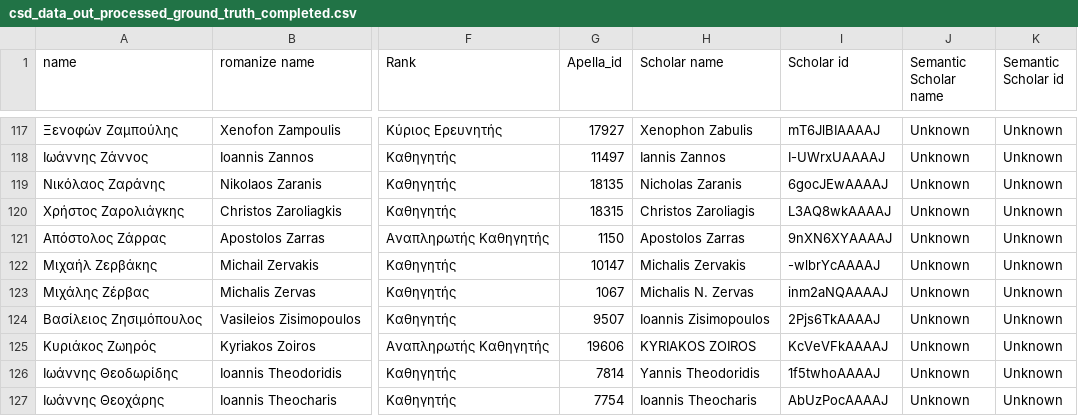
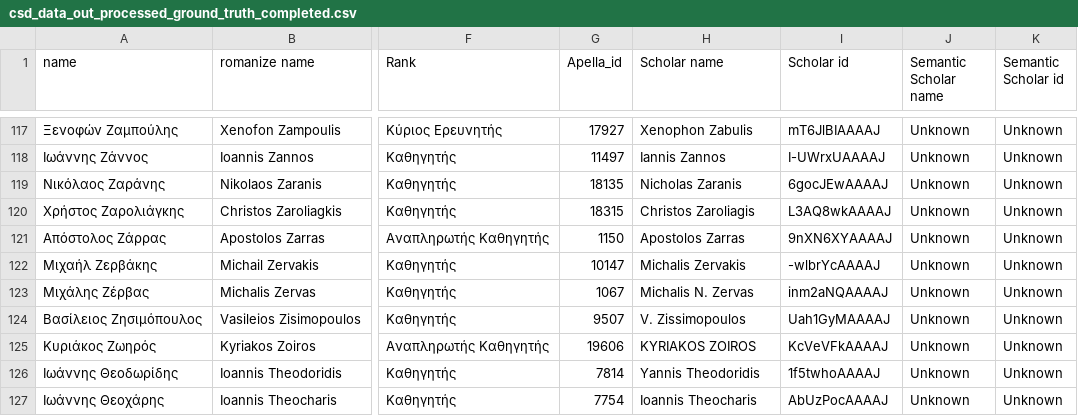
Before and after one commit to nikifori/Apella-plus-thesis, a CSV file: csv_files/csd_data_out_processed_ground_truth_completed.csv, drawn as a sheet; only a part is shown, gaps mark what is left out; the diff names each change by its address in the sheet, - before the commit and + after, or states it on an @@ line.

Commit message:
fix csv_out ground_truth

```diff
--- a/csv_files/csd_data_out_processed_ground_truth_completed.csv
+++ b/csv_files/csd_data_out_processed_ground_truth_completed.csv
-H124 (Scholar name): Ioannis Zisimopoulos
+H124 (Scholar name): V. Zissimopoulos
-I124 (Scholar id): 2Pjs6TkAAAAJ
+I124 (Scholar id): Uah1GyMAAAAJ
```
Also changed, not shown: 1 other file.
